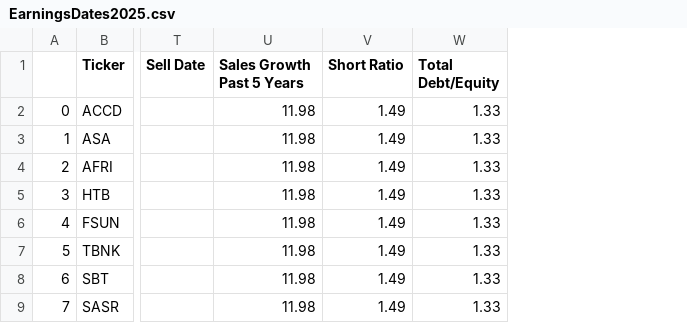
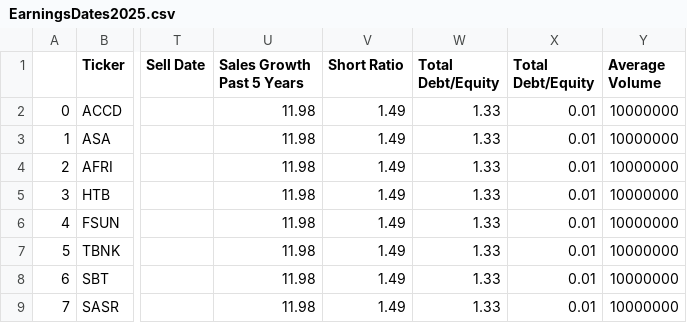
Before and after one commit to barryplasmid/PublicLists, a CSV file: EarningsDates2025.csv, drawn as a sheet; only a part is shown, gaps mark what is left out; the diff names each change by its address in the sheet, - before the commit and + after, or states it on an @@ line.

Commit message:
Add files via upload

```diff
--- a/EarningsDates2025.csv
+++ b/EarningsDates2025.csv
+column X (Total Debt/Equity), rows 2-9: all 0.01
+column Y (Average Volume), rows 2-9: all 10000000
```
